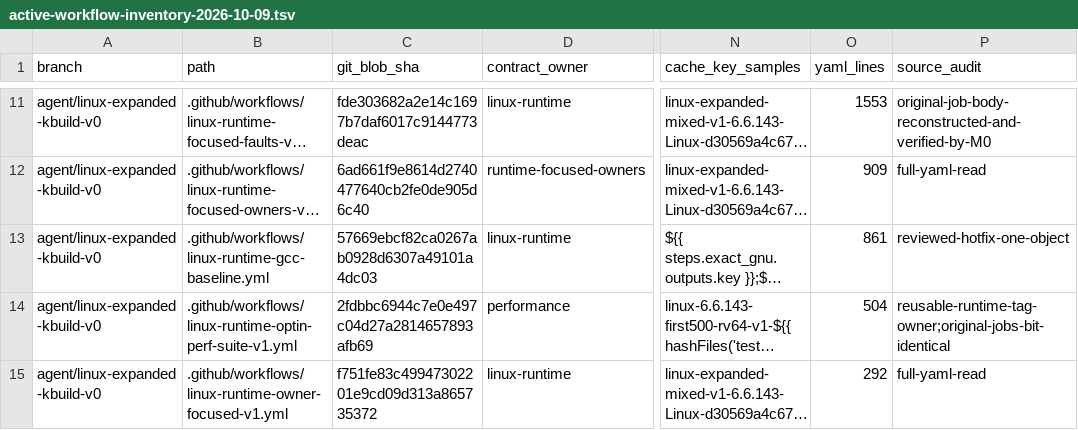
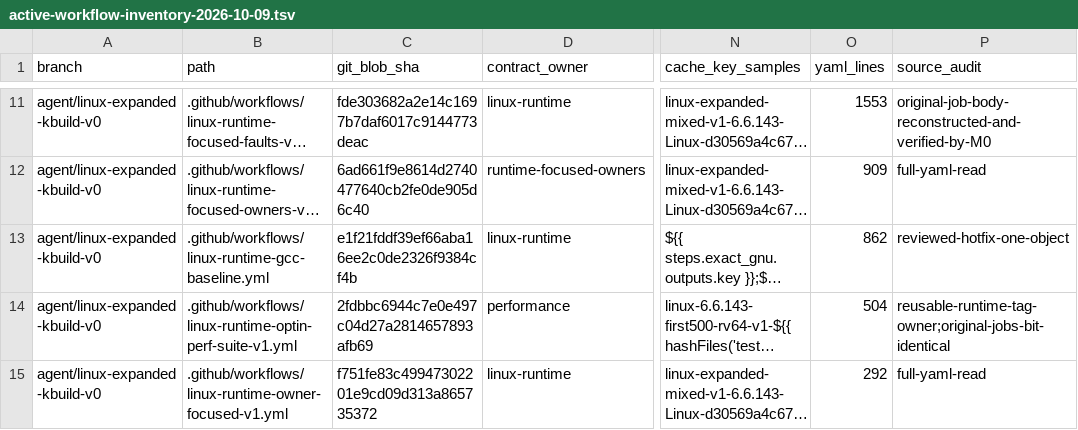
Before and after one commit to yituanxing/minic-toolchain, a TSV file: docs/ci/active-workflow-inventory-2026-10-09.tsv, drawn as a sheet; only a part is shown, gaps mark what is left out; long unchanged cells end in …; the diff names each change by its address in the sheet, - before the commit and + after, or states it on an @@ line.

Commit message:
test(runtime): map panic inline owner from cached MiniC objects and GCC-isolate fault/netlink [linux-runtime-earlycon-hotfix]

```diff
--- a/docs/ci/active-workflow-inventory-2026-10-09.tsv
+++ b/docs/ci/active-workflow-inventory-2026-10-09.tsv
-C13 (git_blob_sha): 57669ebcf82ca0267ab0928d6307a49101a4dc03
+C13 (git_blob_sha): e1f21fddf39ef66aba16ee2c0de2326f9384cf4b
-O13 (yaml_lines): 861
+O13 (yaml_lines): 862
```
Also changed, not shown: 2 other files.
